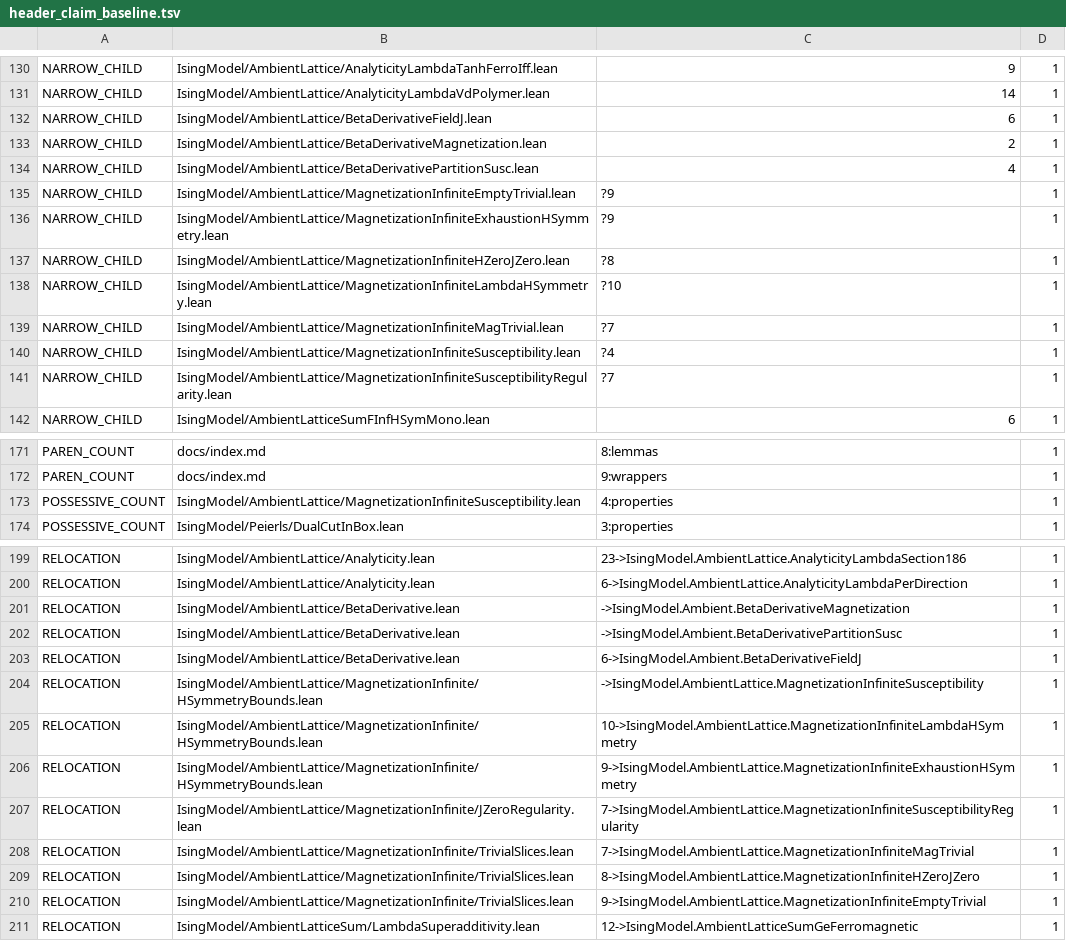
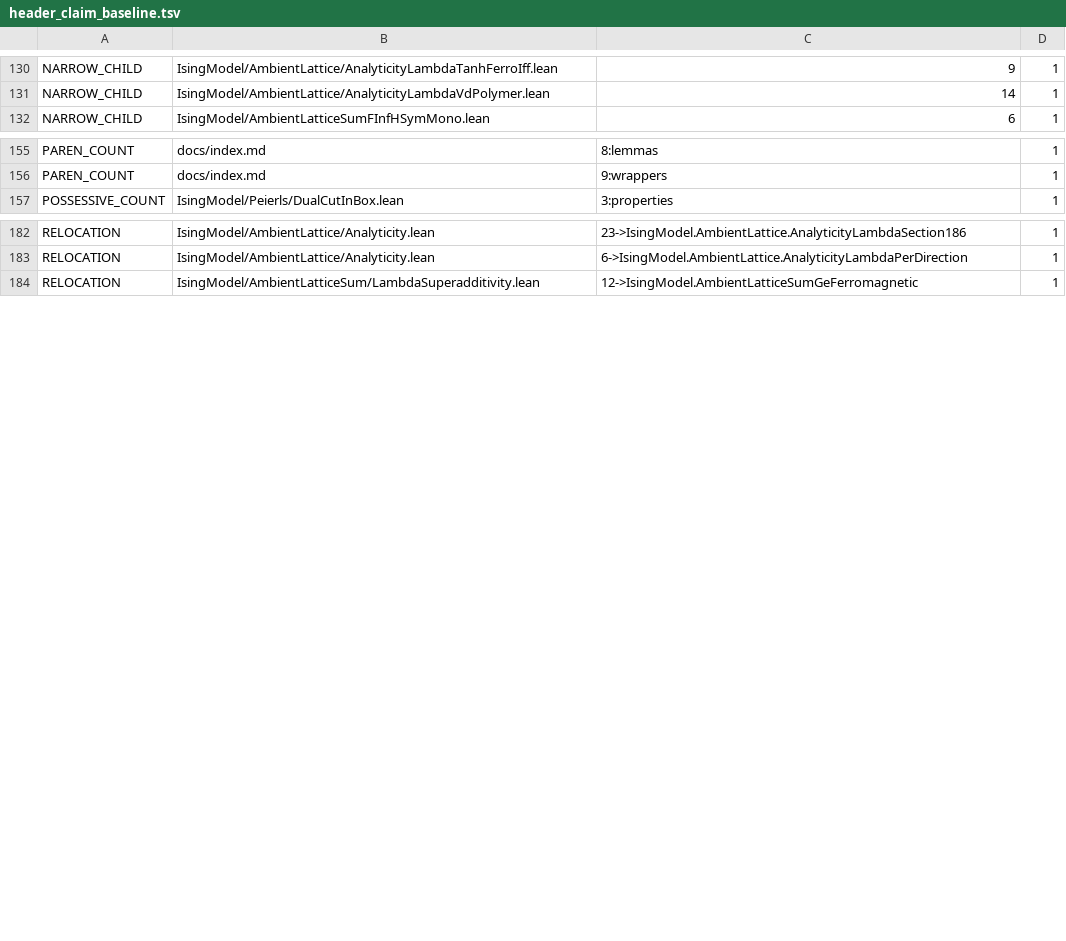
Before and after one commit to phasetr/ising-model, a TSV file: scripts/audit/header_claim_baseline.tsv, drawn as a sheet; only a part is shown, gaps mark what is left out; the diff covers the shown part only.

```diff
--- a/scripts/audit/header_claim_baseline.tsv
+++ b/scripts/audit/header_claim_baseline.tsv
@@ -131,12 +131,2 @@ NARROW_CHILD	IsingModel/AmbientLattice/AnalyticityLambdaTanhFerroIff.lean	9	1
 NARROW_CHILD	IsingModel/AmbientLattice/AnalyticityLambdaVdPolymer.lean	14	1
-NARROW_CHILD	IsingModel/AmbientLattice/BetaDerivativeFieldJ.lean	6	1
-NARROW_CHILD	IsingModel/AmbientLattice/BetaDerivativeMagnetization.lean	2	1
-NARROW_CHILD	IsingModel/AmbientLattice/BetaDerivativePartitionSusc.lean	4	1
-NARROW_CHILD	IsingModel/AmbientLattice/MagnetizationInfiniteEmptyTrivial.lean	?9	1
-NARROW_CHILD	IsingModel/AmbientLattice/MagnetizationInfiniteExhaustionHSymmetry.lean	?9	1
-NARROW_CHILD	IsingModel/AmbientLattice/MagnetizationInfiniteHZeroJZero.lean	?8	1
-NARROW_CHILD	IsingModel/AmbientLattice/MagnetizationInfiniteLambdaHSymmetry.lean	?10	1
-NARROW_CHILD	IsingModel/AmbientLattice/MagnetizationInfiniteMagTrivial.lean	?7	1
-NARROW_CHILD	IsingModel/AmbientLattice/MagnetizationInfiniteSusceptibility.lean	?4	1
-NARROW_CHILD	IsingModel/AmbientLattice/MagnetizationInfiniteSusceptibilityRegularity.lean	?7	1
 NARROW_CHILD	IsingModel/AmbientLatticeSumFInfHSymMono.lean	6	1
@@ -172,3 +156,2 @@ PAREN_COUNT	docs/index.md	8:lemmas	1
 PAREN_COUNT	docs/index.md	9:wrappers	1
-POSSESSIVE_COUNT	IsingModel/AmbientLattice/MagnetizationInfiniteSusceptibility.lean	4:properties	1
 POSSESSIVE_COUNT	IsingModel/Peierls/DualCutInBox.lean	3:properties	1
@@ -200,12 +183,2 @@ RELOCATION	IsingModel/AmbientLattice/Analyticity.lean	23->IsingModel.AmbientLatt
 RELOCATION	IsingModel/AmbientLattice/Analyticity.lean	6->IsingModel.AmbientLattice.AnalyticityLambdaPerDirection	1
-RELOCATION	IsingModel/AmbientLattice/BetaDerivative.lean	->IsingModel.Ambient.BetaDerivativeMagnetization	1
-RELOCATION	IsingModel/AmbientLattice/BetaDerivative.lean	->IsingModel.Ambient.BetaDerivativePartitionSusc	1
-RELOCATION	IsingModel/AmbientLattice/BetaDerivative.lean	6->IsingModel.Ambient.BetaDerivativeFieldJ	1
-RELOCATION	IsingModel/AmbientLattice/MagnetizationInfinite/HSymmetryBounds.lean	->IsingModel.AmbientLattice.MagnetizationInfiniteSusceptibility	1
-RELOCATION	IsingModel/AmbientLattice/MagnetizationInfinite/HSymmetryBounds.lean	10->IsingModel.AmbientLattice.MagnetizationInfiniteLambdaHSymmetry	1
-RELOCATION	IsingModel/AmbientLattice/MagnetizationInfinite/HSymmetryBounds.lean	9->IsingModel.AmbientLattice.MagnetizationInfiniteExhaustionHSymmetry	1
-RELOCATION	IsingModel/AmbientLattice/MagnetizationInfinite/JZeroRegularity.lean	7->IsingModel.AmbientLattice.MagnetizationInfiniteSusceptibilityRegularity	1
-RELOCATION	IsingModel/AmbientLattice/MagnetizationInfinite/TrivialSlices.lean	7->IsingModel.AmbientLattice.MagnetizationInfiniteMagTrivial	1
-RELOCATION	IsingModel/AmbientLattice/MagnetizationInfinite/TrivialSlices.lean	8->IsingModel.AmbientLattice.MagnetizationInfiniteHZeroJZero	1
-RELOCATION	IsingModel/AmbientLattice/MagnetizationInfinite/TrivialSlices.lean	9->IsingModel.AmbientLattice.MagnetizationInfiniteEmptyTrivial	1
 RELOCATION	IsingModel/AmbientLatticeSum/LambdaSuperadditivity.lean	12->IsingModel.AmbientLatticeSumGeFerromagnetic	1
```
Also changed, not shown: 6 removed rows elsewhere in this file, 7 other files.
